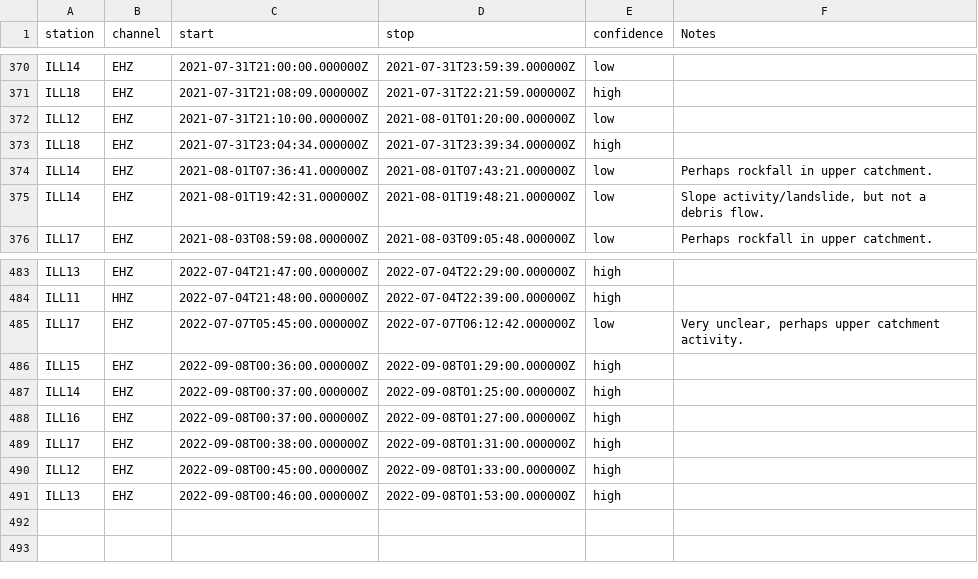
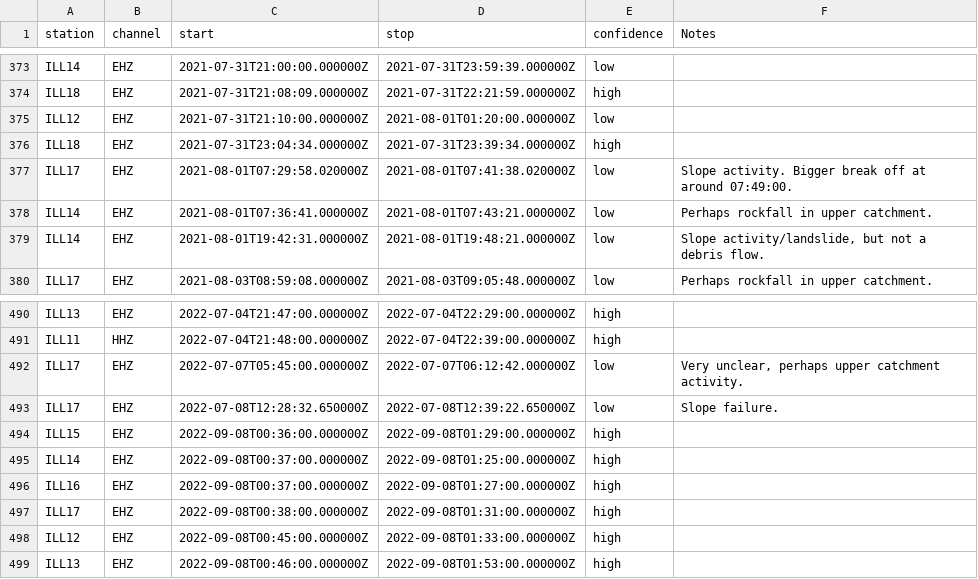
Before and after one commit to FKamper/seismic-isolation-forest, a CSV file: catalogs/XP/flow_catalog.csv, drawn as a sheet; only a part is shown, gaps mark what is left out; the diff covers the shown part only; the diff names each change by its address in the sheet, - before the commit and + after, or states it on an @@ line.

```diff
--- a/catalogs/XP/flow_catalog.csv
+++ b/catalogs/XP/flow_catalog.csv
+row 377: ILL17 | EHZ | 2021-08-01T07:29:58.020000Z | 2021-08-01T07:41:38.020000Z | low | Slope activity. Bigger break off at around 07:49:00.
+row 493: ILL17 | EHZ | 2022-07-08T12:28:32.650000Z | 2022-07-08T12:39:22.650000Z | low | Slope failure.
```
Also changed, not shown: 6 added rows and 2 edited cells elsewhere in this file, catalogs/XP/confirmed_FP.csv, 3 other files.
